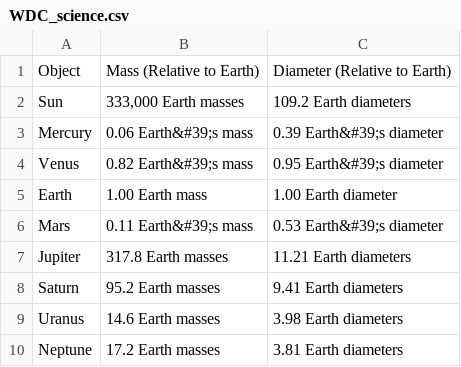
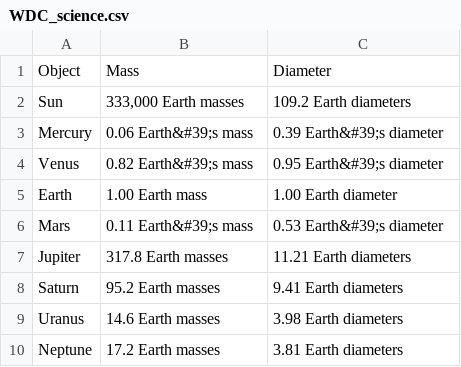
Before and after one commit to HPI-Information-Systems/Metanome-Frontend, a CSV file: main/resources/inputData/WDC_science.csv, drawn as a sheet.

```diff
--- a/main/resources/inputData/WDC_science.csv
+++ b/main/resources/inputData/WDC_science.csv
@@ -1,2 +1,2 @@
-Object,Mass (Relative to Earth),Diameter (Relative to Earth)
+Object,Mass,Diameter
 Sun,"333,000 Earth masses",109.2 Earth diameters
```
Also changed, not shown: main/resources/inputData/WDC_appearances.csv, main/resources/inputData/WDC_game.csv, 6 other files.
